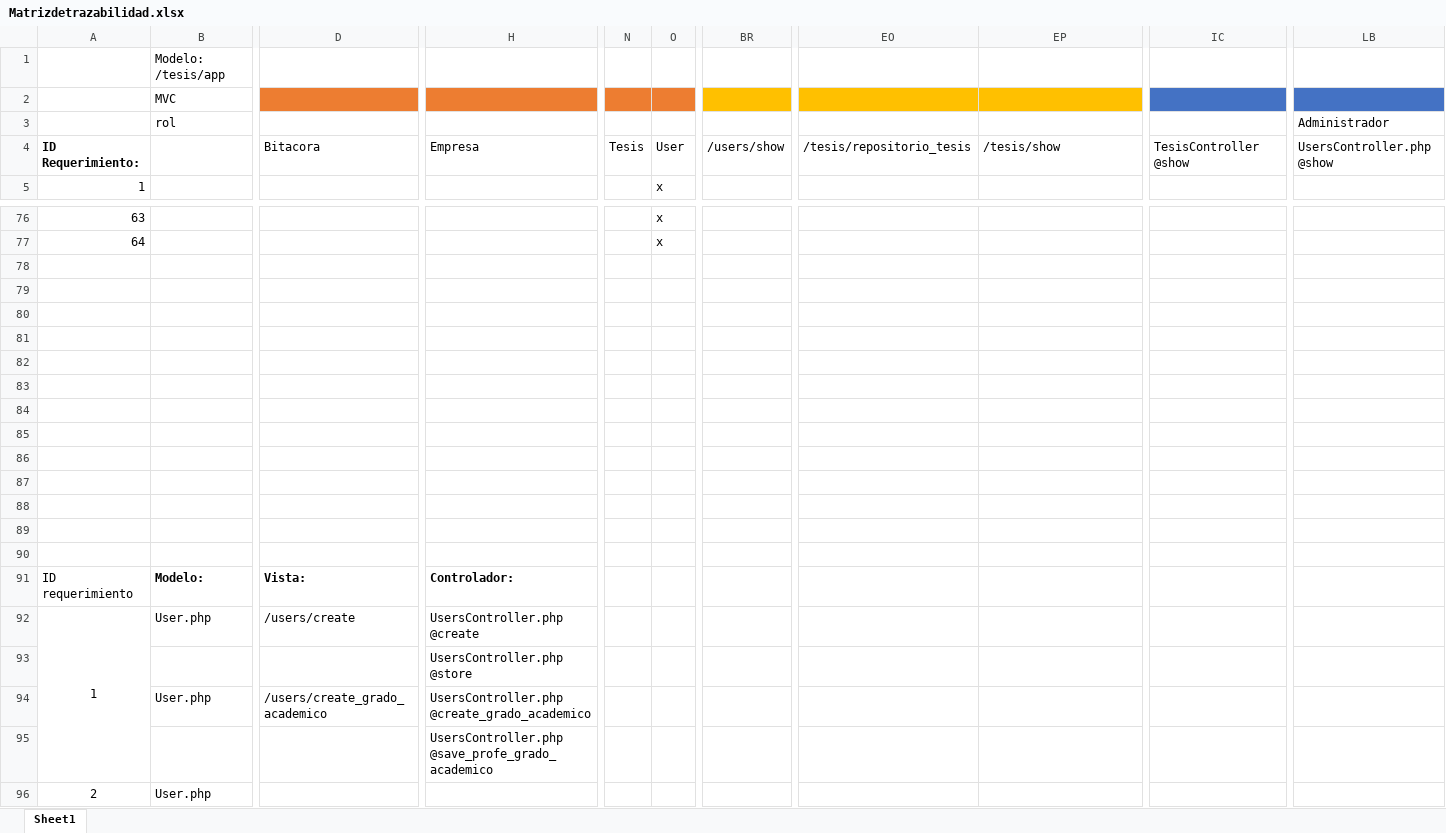
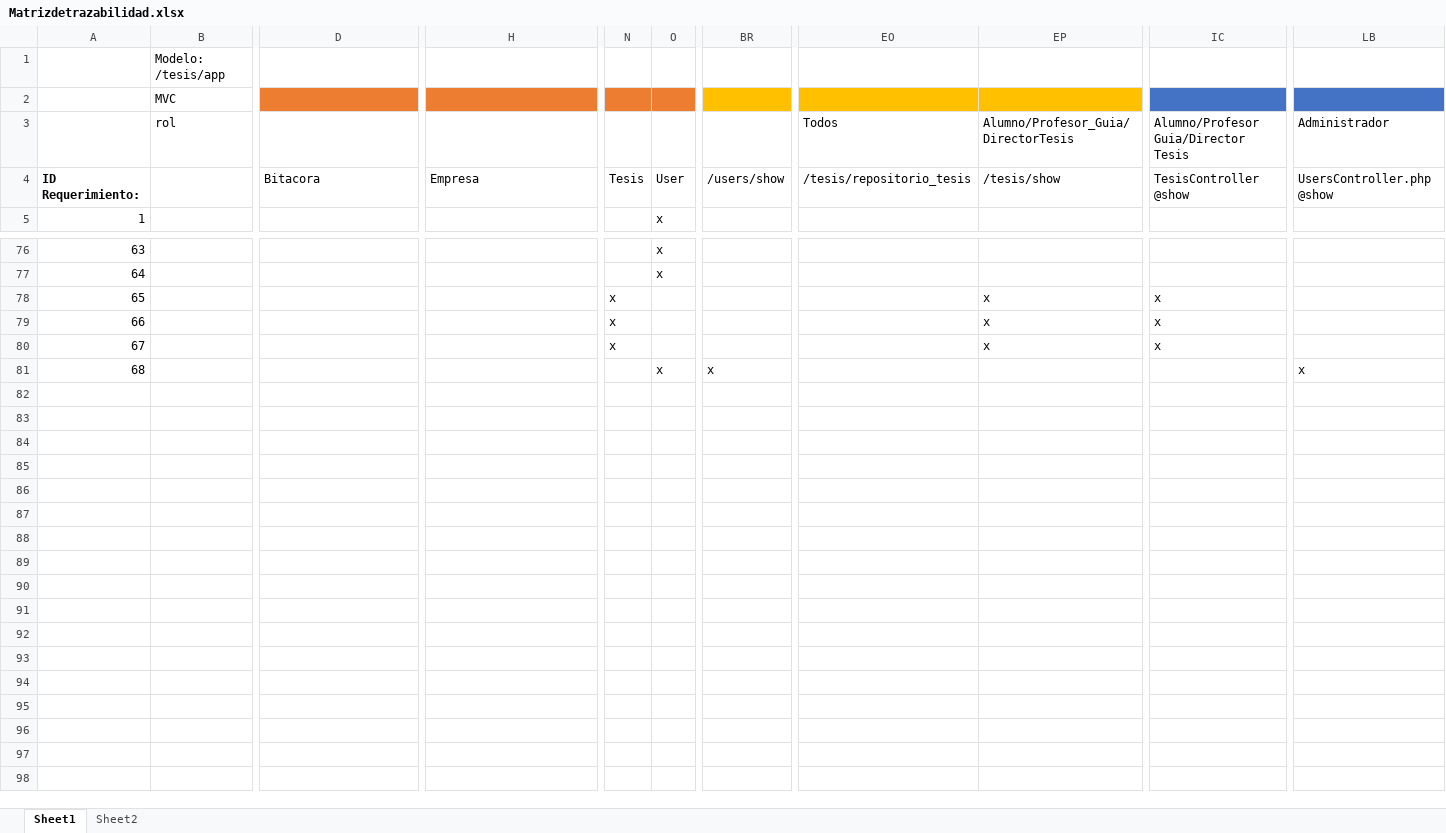
Before and after one commit to lebafu/Proyectosw1, an Excel workbook: Matrizdetrazabilidad.xlsx, sheet Sheet1, drawn as a sheet; only a part is shown, gaps mark what is left out; values as stored, in another font and other column widths than the file's, no borders; removed rows and columns are numbered as before the commit, all else as after; rows hold the shown columns only; the diff names each change by its address in the sheet, - before the commit and + after, or states it on an @@ line.

Commit message:
Requerimientos de detalle de informacion para tesis(alumno, profesor guia y director tesis) y usuarios(administrador), completando matriz de trazabilidad

```diff
--- a/Matrizdetrazabilidad.xlsx (sheet Sheet1)
+++ b/Matrizdetrazabilidad.xlsx (sheet Sheet1)
+sheet tab: Sheet2
-EO3: (empty)
+EO3: Todos
-EP3: (empty)
+EP3: Alumno/Profesor_Guia/DirectorTesis
-IC3: (empty)
+IC3: Alumno/Profesor Guia/Director Tesis
-row 78: (empty)
+row 78: 65 |  |  |  | x |  |  |  | x | x
-row 79: (empty)
+row 79: 66 |  |  |  | x |  |  |  | x | x
-row 80: (empty)
+row 80: 67 |  |  |  | x |  |  |  | x | x
-row 81: (empty)
+row 81: 68 |  |  |  |  | x | x |  |  |  | x
-row 82: (empty)
-row 83: (empty)
-row 84: (empty)
-row 85: (empty)
-row 86: (empty)
-row 87: (empty)
-row 88: (empty)
-row 89: (empty)
-row 90: (empty)
-row 91: ID requerimiento | Modelo: | Vista: | Controlador:
-row 92: 1 | User.php | /users/create | UsersController.php @create
-row 93:  |  |  | UsersController.php @store
-row 94:  | User.php | /users/create_grado_academico | UsersController.php @create_grado_academico
-row 95:  |  |  | UsersController.php @save_profe_grado_academico
-row 96: 2 | User.php
```
Also changed, not shown: 2 other files.
